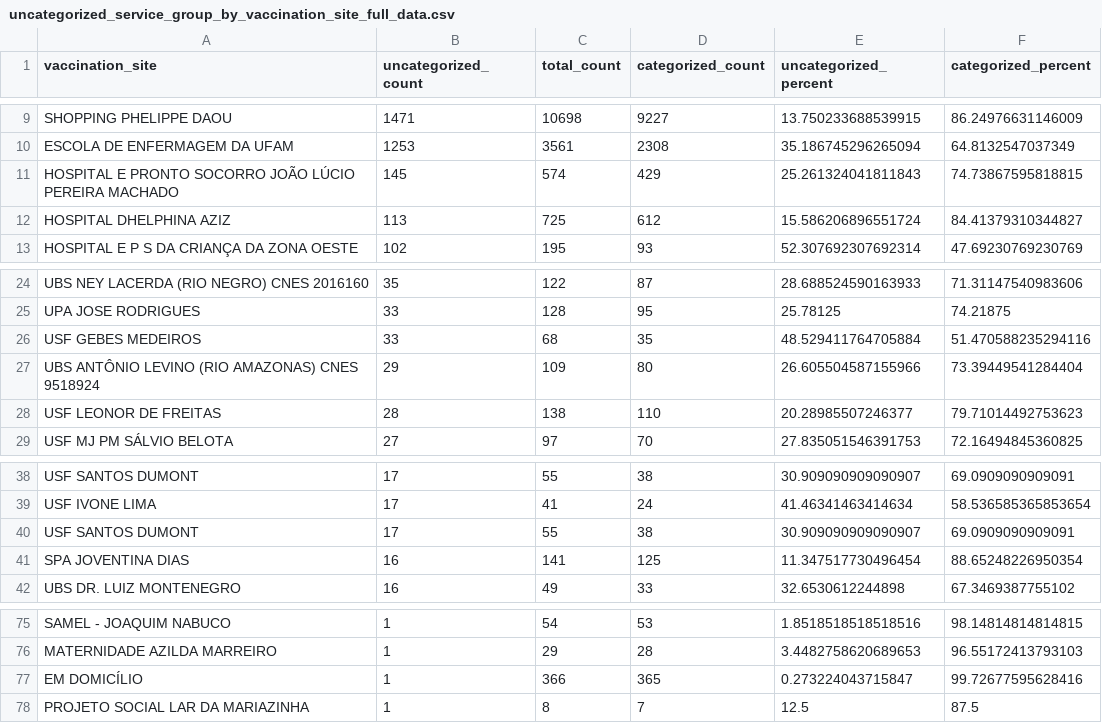
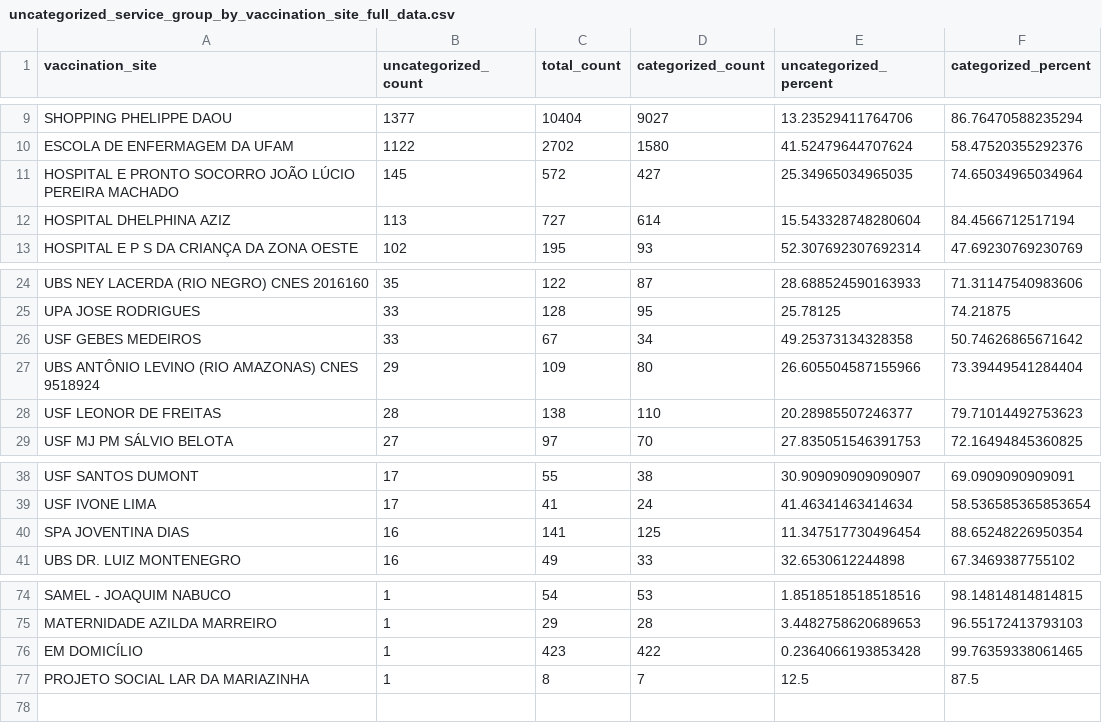
Before and after one commit to CodeForManaus/vacina-manaus-backend, a CSV file: analytics/uncategorized_service_group_by_vaccination_site_full_data.csv, drawn as a sheet; only a part is shown, gaps mark what is left out; removed rows and columns are numbered as before the commit, all else as after; the diff covers the shown part only; the diff names each change by its address in the sheet, - before the commit and + after, or states it on an @@ line.

```diff
--- a/analytics/uncategorized_service_group_by_vaccination_site_full_data.csv
+++ b/analytics/uncategorized_service_group_by_vaccination_site_full_data.csv
-B9 (uncategorized_count): 1471
+B9 (uncategorized_count): 1377
-C9 (total_count): 10698
+C9 (total_count): 10404
-D9 (categorized_count): 9227
+D9 (categorized_count): 9027
-E9 (uncategorized_percent): 13.750233688539915
+E9 (uncategorized_percent): 13.23529411764706
-F9 (categorized_percent): 86.24976631146009
+F9 (categorized_percent): 86.76470588235294
-B10 (uncategorized_count): 1253
+B10 (uncategorized_count): 1122
-C10 (total_count): 3561
+C10 (total_count): 2702
-D10 (categorized_count): 2308
+D10 (categorized_count): 1580
-E10 (uncategorized_percent): 35.186745296265094
+E10 (uncategorized_percent): 41.52479644707624
-F10 (categorized_percent): 64.8132547037349
+F10 (categorized_percent): 58.47520355292376
-C11 (total_count): 574
+C11 (total_count): 572
-D11 (categorized_count): 429
+D11 (categorized_count): 427
-E11 (uncategorized_percent): 25.261324041811843
+E11 (uncategorized_percent): 25.34965034965035
-F11 (categorized_percent): 74.73867595818815
+F11 (categorized_percent): 74.65034965034964
-C12 (total_count): 725
+C12 (total_count): 727
-D12 (categorized_count): 612
+D12 (categorized_count): 614
-E12 (uncategorized_percent): 15.586206896551724
+E12 (uncategorized_percent): 15.543328748280604
-F12 (categorized_percent): 84.41379310344827
+F12 (categorized_percent): 84.4566712517194
-C26 (total_count): 68
+C26 (total_count): 67
-D26 (categorized_count): 35
+D26 (categorized_count): 34
-E26 (uncategorized_percent): 48.529411764705884
+E26 (uncategorized_percent): 49.25373134328358
-F26 (categorized_percent): 51.470588235294116
+F26 (categorized_percent): 50.74626865671642
-row 40: USF SANTOS DUMONT | 17 | 55 | 38 | 30.909090909090907 | 69.0909090909091
-C76 (total_count): 366
+C76 (total_count): 423
-D76 (categorized_count): 365
+D76 (categorized_count): 422
-E76 (uncategorized_percent): 0.273224043715847
+E76 (uncategorized_percent): 0.2364066193853428
-F76 (categorized_percent): 99.72677595628416
+F76 (categorized_percent): 99.76359338061465
```
Also changed, not shown: 1 added row, 1 removed row and 30 edited cells elsewhere in this file, analytics/uncategorized_service_group_by_vaccination_site_percent.csv, analytics/vaccination_site_count.csv, 34 other files.
